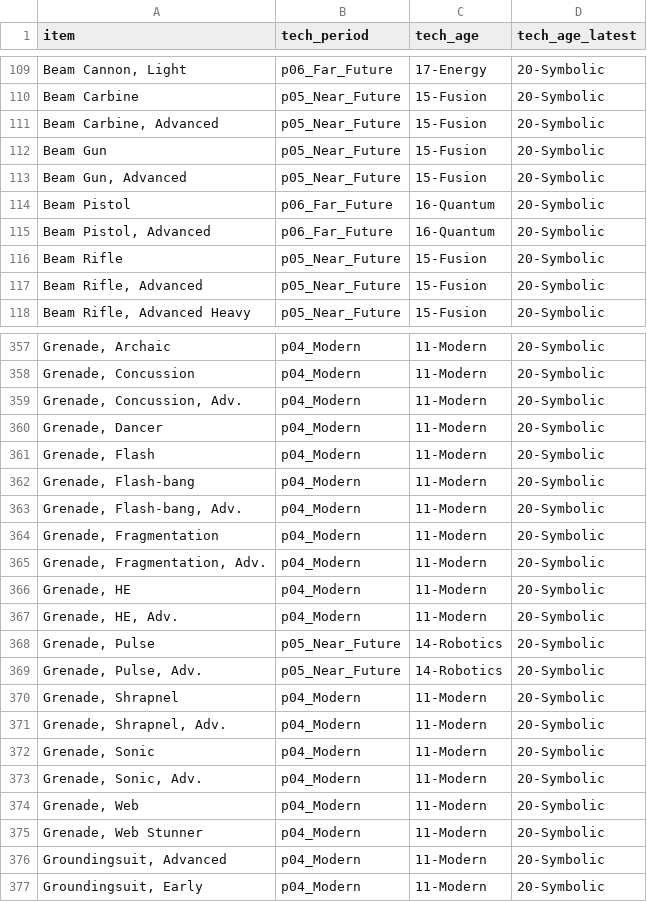
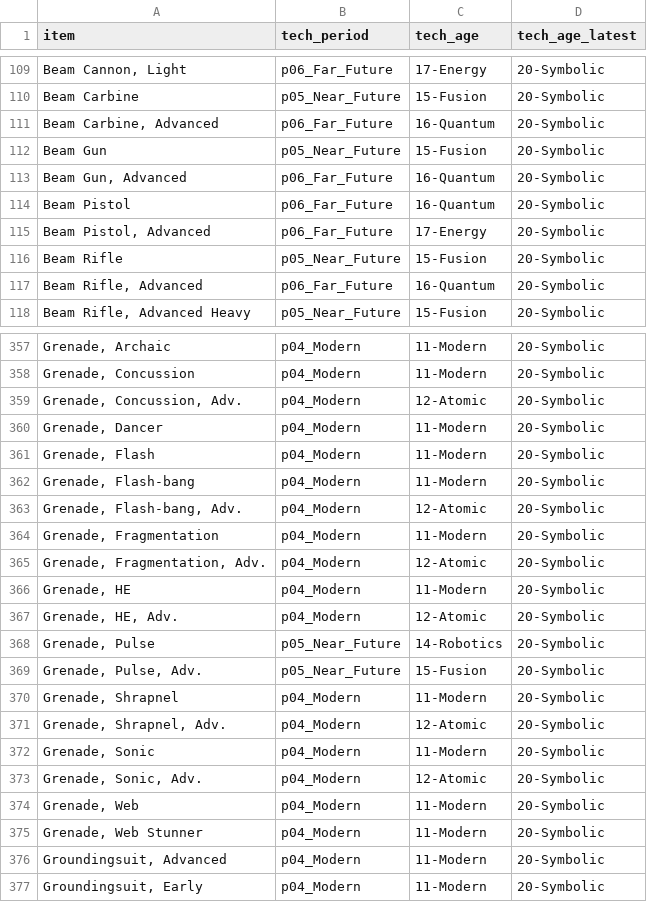
Before and after one commit to robert-kurcina/temp-qsr-sim, a CSV file: docs/MEST.items-by-tech.csv, drawn as a sheet; only a part is shown, gaps mark what is left out; the diff covers the shown part only; the diff names each change by its address in the sheet, - before the commit and + after, or states it on an @@ line.

```diff
--- a/docs/MEST.items-by-tech.csv
+++ b/docs/MEST.items-by-tech.csv
-B111 (tech_period): p05_Near_Future
+B111 (tech_period): p06_Far_Future
-C111 (tech_age): 15-Fusion
+C111 (tech_age): 16-Quantum
-B113 (tech_period): p05_Near_Future
+B113 (tech_period): p06_Far_Future
-C113 (tech_age): 15-Fusion
+C113 (tech_age): 16-Quantum
-C115 (tech_age): 16-Quantum
+C115 (tech_age): 17-Energy
-B117 (tech_period): p05_Near_Future
+B117 (tech_period): p06_Far_Future
-C117 (tech_age): 15-Fusion
+C117 (tech_age): 16-Quantum
-C359 (tech_age): 11-Modern
+C359 (tech_age): 12-Atomic
-C363 (tech_age): 11-Modern
+C363 (tech_age): 12-Atomic
-C365 (tech_age): 11-Modern
+C365 (tech_age): 12-Atomic
-C367 (tech_age): 11-Modern
+C367 (tech_age): 12-Atomic
-C369 (tech_age): 14-Robotics
+C369 (tech_age): 15-Fusion
-C371 (tech_age): 11-Modern
+C371 (tech_age): 12-Atomic
-C373 (tech_age): 11-Modern
+C373 (tech_age): 12-Atomic
```
Also changed, not shown: 4 edited cells elsewhere in this file, 11 other files.
